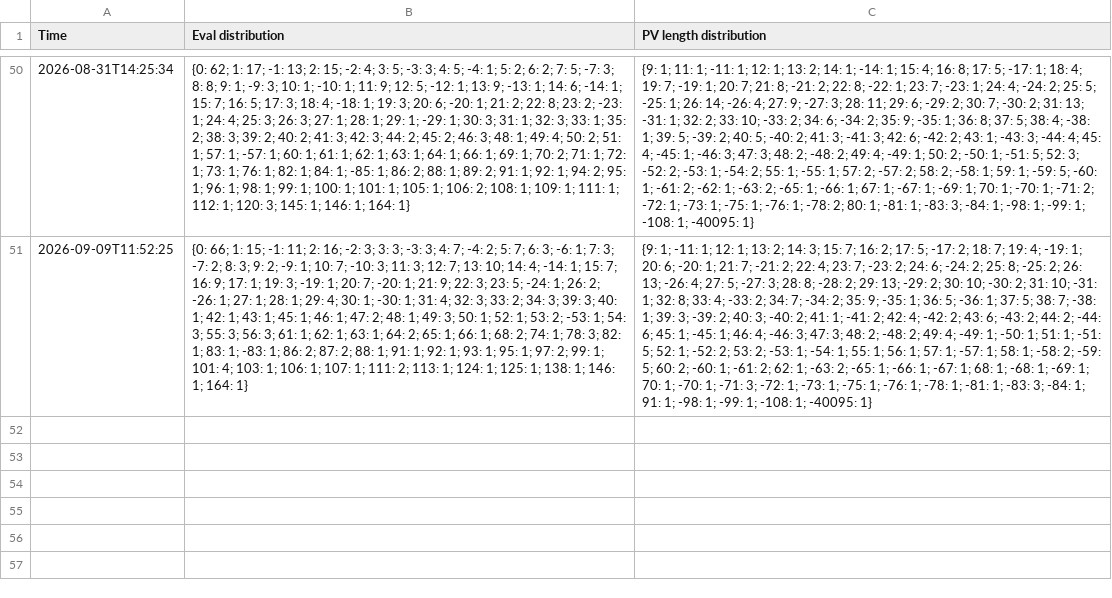
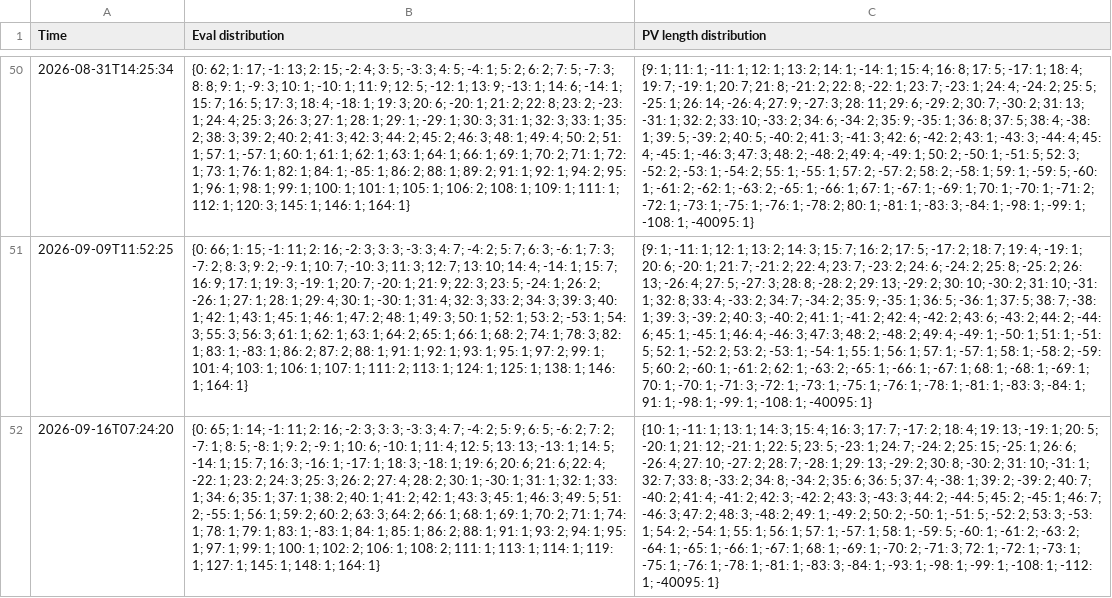
Before and after one commit to robertnurnberg/dfrctrack, a CSV file: chess324track.csv, drawn as a sheet; only a part is shown, gaps mark what is left out; the diff names each change by its address in the sheet, - before the commit and + after, or states it on an @@ line.

Commit message:
update data

```diff
--- a/chess324track.csv
+++ b/chess324track.csv
+row 52: 2026-09-16T07:24:20 | {0: 65; 1: 14; -1: 11; 2: 16; -2: 3; 3: 3; -3: 3; 4: 7; -4: 2; 5: 9; 6: 5; -6: 2; 7: 2; -7: 1; 8: 5; -8: 1; 9: 2; -9: 1; 10: 6; -10: 1; 11: 4; 12: 5; 13: 13; -13: 1; 14: 5; -14: 1; 15: 7; 16: 3; -16: 1; -17: 1; 18: 3; -18: 1; 19: 6; 20: 6; 21: 6; 22: 4; -22: 1; 23: 2; 24: 3; 25: 3; 26: 2; 27: 4; 28: 2; 30: 1; -30: 1; 31: 1; 32: 1; 33: 1; 34: 6; 35: 1; 37: 1; 38: 2; 40: 1; 41: 2; 42: 1; 43: 3; 45: 1; 46: 3; 49: 5; 51: 2; -55: 1; 56: 1; 59: 2; 60: 2; 63: 3; 64: 2; 66: 1; 68: 1; 69: 1; 70: 2; 71: 1; 74: 1; 78: 1; 79: 1; 83: 1; -83: 1; 84: 1; 85: 1; 86: 2; 88: 1; 91: 1; 93: 2; 94: 1; 95: 1; 97: 1; 99: 1; 100: 1; 102: 2; 106: 1; 108: 2; 111: 1; 113: 1; 114: 1; 119: 1; 127: 1; 145: 1; 148: 1; 164: 1} | {10: 1; -11: 1; 13: 1; 14: 3; 15: 4; 16: 3; 17: 7; -17: 2; 18: 4; 19: 13; -19: 1; 20: 5; -20: 1; 21: 12; -21: 1; 22: 5; 23: 5; -23: 1; 24: 7; -24: 2; 25: 15; -25: 1; 26: 6; -26: 4; 27: 10; -27: 2; 28: 7; -28: 1; 29: 13; -29: 2; 30: 8; -30: 2; 31: 10; -31: 1; 32: 7; 33: 8; -33: 2; 34: 8; -34: 2; 35: 6; 36: 5; 37: 4; -38: 1; 39: 2; -39: 2; 40: 7; -40: 2; 41: 4; -41: 2; 42: 3; -42: 2; 43: 3; -43: 3; 44: 2; -44: 5; 45: 2; -45: 1; 46: 7; -46: 3; 47: 2; 48: 3; -48: 2; 49: 1; -49: 2; 50: 2; -50: 1; -51: 5; -52: 2; 53: 3; -53: 1; 54: 2; -54: 1; 55: 1; 56: 1; 57: 1; -57: 1; 58: 1; -59: 5; -60: 1; -61: 2; -63: 2; -64: 1; -65: 1; -66: 1; -67: 1; 68: 1; -69: 1; -70: 2; -71: 3; 72: 1; -72: 1; -73: 1; -75: 1; -76: 1; -78: 1; -81: 1; -83: 3; -84: 1; -93: 1; -98: 1; -99: 1; -108: 1; -112: 1; -40095: 1}
```
Also changed, not shown: frctrack.csv, 6 other files.
